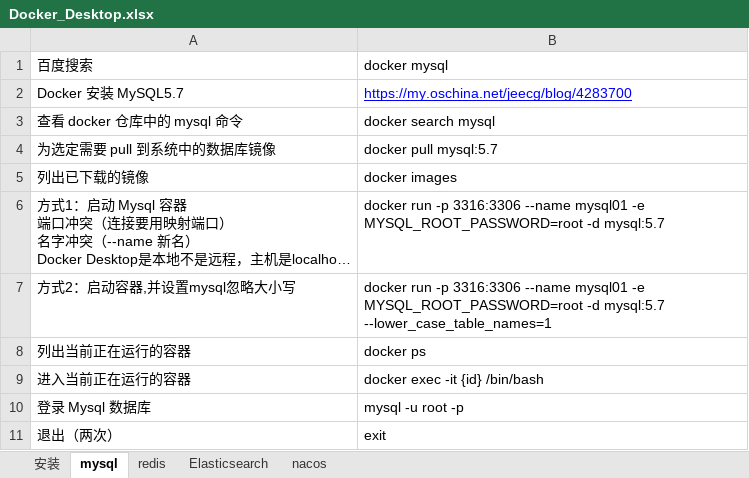
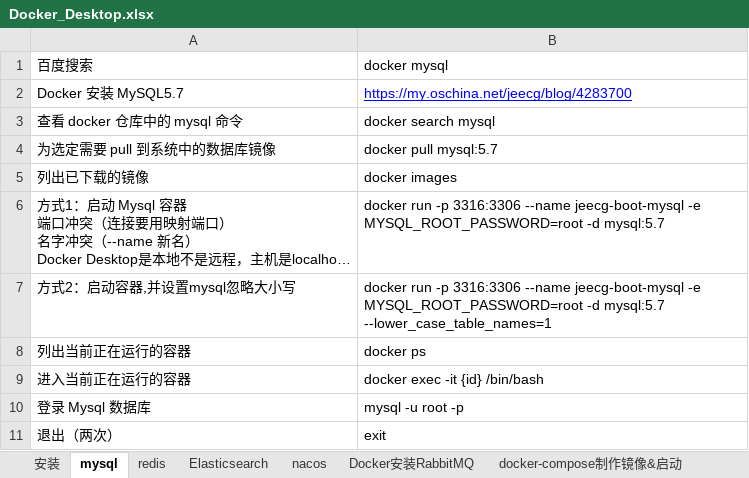
Before and after one commit to sunsetFog/record, an Excel workbook: java/Linux/Docker_Desktop.xlsx, sheet mysql, drawn as a sheet; long unchanged cells end in …; values as stored, in another font and other column widths than the file's, no borders; charts and pictures not drawn; the diff names each change by its address in the sheet, - before the commit and + after, or states it on an @@ line.

```diff
--- a/java/Linux/Docker_Desktop.xlsx (sheet mysql)
+++ b/java/Linux/Docker_Desktop.xlsx (sheet mysql)
+sheet tab: Docker安装RabbitMQ
+sheet tab: docker-compose制作镜像&启动
-B6 (docker mysql): …3316:3306 --name mysql01 -e MYSQL_ROOT_PASSWORD=root…
+B6 (docker mysql): …3316:3306 --name jeecg-boot-mysql -e MYSQL_ROOT_PASSWORD=root…
-B7 (docker mysql): …3316:3306 --name mysql01 -e MYSQL_ROOT_PASSWORD=root…
+B7 (docker mysql): …3316:3306 --name jeecg-boot-mysql -e MYSQL_ROOT_PASSWORD=root…
```
Also changed, not shown: sheet redis, java/JeecgBoot/解析.xlsx, java/Linux/Docker.xlsx, 7 other files.
